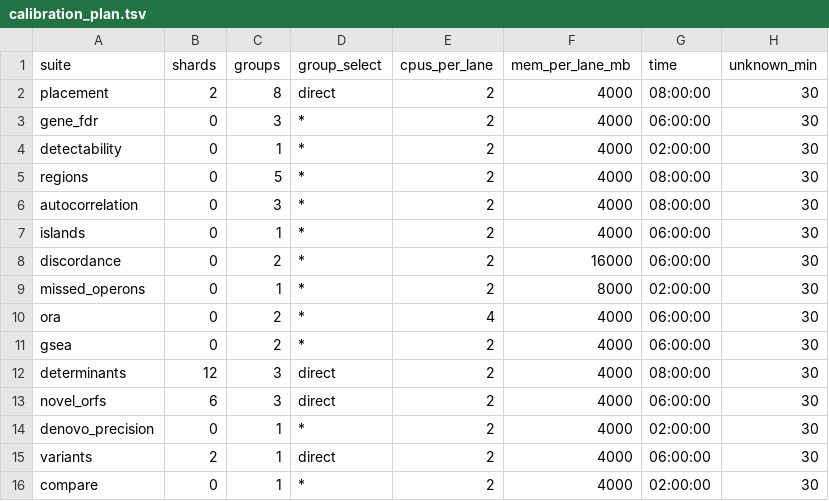
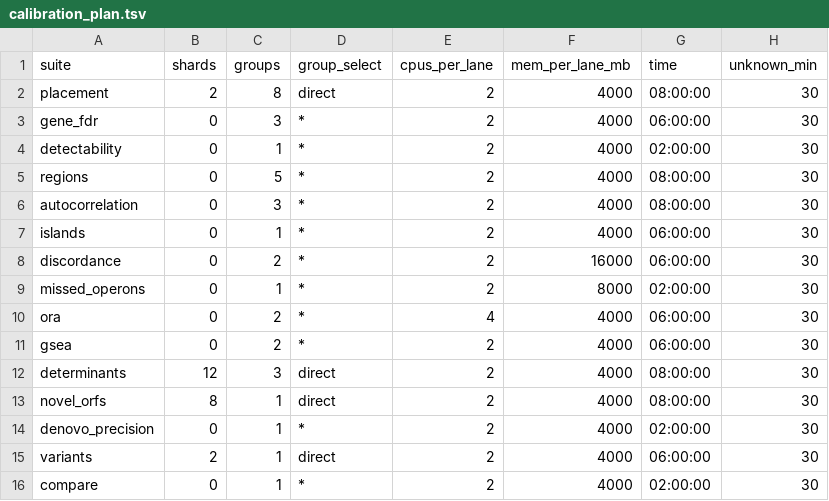
Before and after one commit to khoa-yelo/giap, a TSV file: scripts/slurm/calibration_plan.tsv, drawn as a sheet.

```diff
--- a/scripts/slurm/calibration_plan.tsv
+++ b/scripts/slurm/calibration_plan.tsv
@@ -12,3 +12,3 @@ gsea	0	2	*	2	4000	06:00:00	30
 determinants	12	3	direct	2	4000	08:00:00	30
-novel_orfs	6	3	direct	2	4000	06:00:00	30
+novel_orfs	8	1	direct	2	4000	08:00:00	30
 denovo_precision	0	1	*	2	4000	02:00:00	30
```
Also changed, not shown: scripts/slurm/calibration_durations.tsv, 1 other file.
